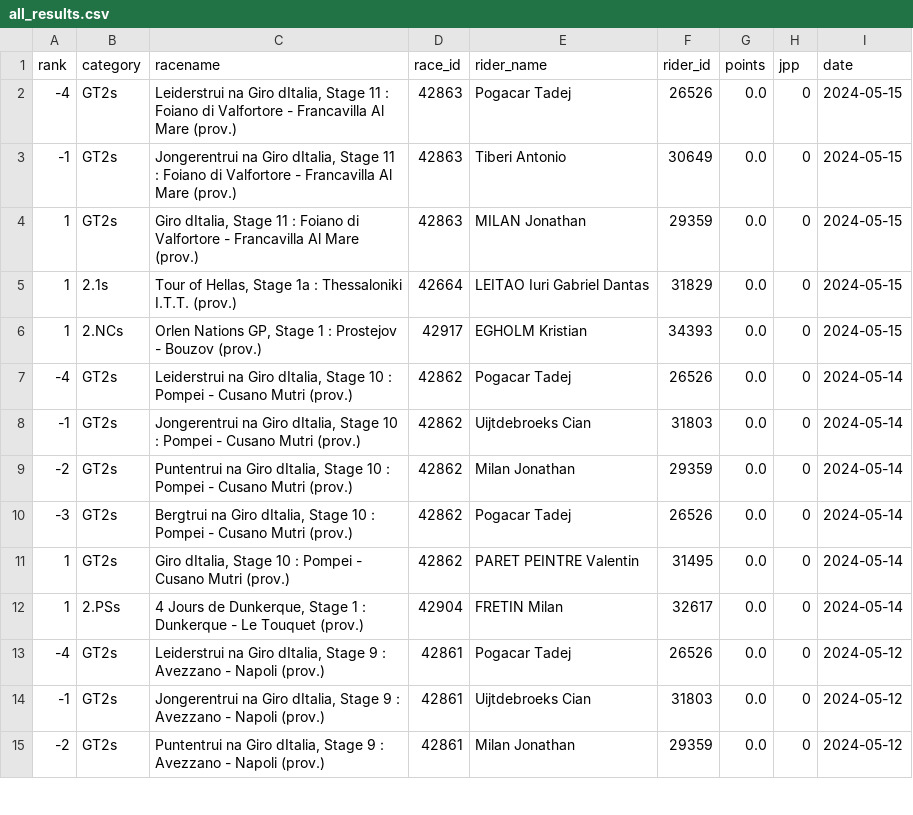
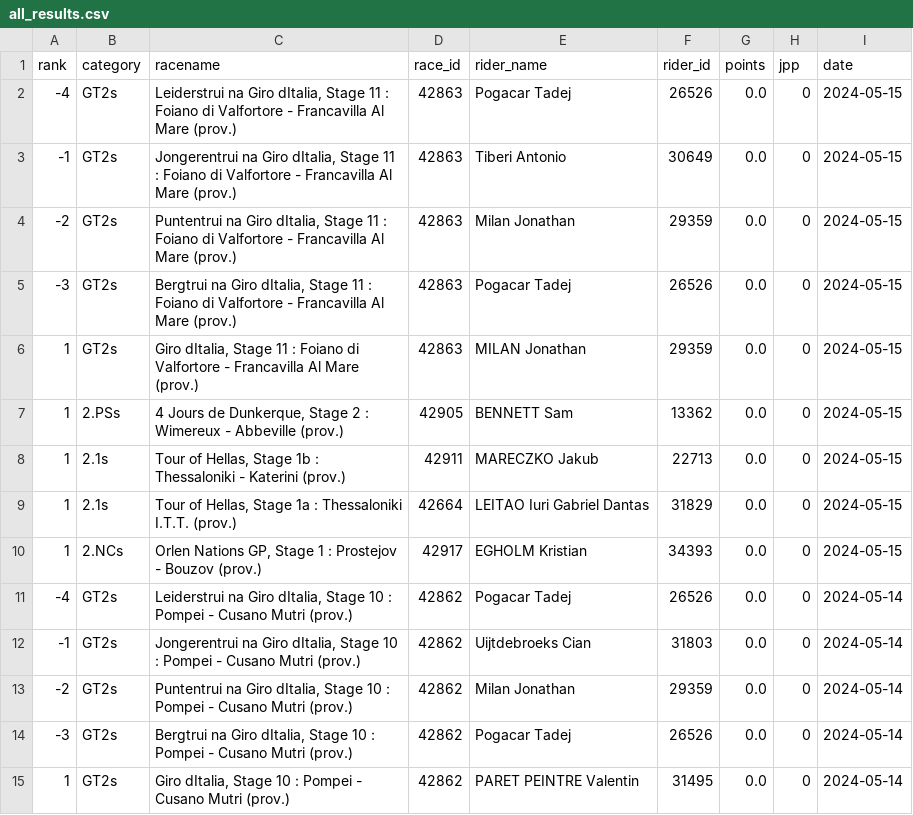
Before and after one commit to wijnandb/wielerspel2024, a CSV file: _data/all_results.csv, drawn as a sheet; only a part is shown; the shorter side is filled out with more unchanged rows; the diff names each change by its address in the sheet, - before the commit and + after, or states it on an @@ line.

Commit message:
New results at 2024-05-15T16:08:12

```diff
--- a/_data/all_results.csv
+++ b/_data/all_results.csv
+row 4: -2 | GT2s | Puntentrui na Giro dItalia, Stage 11 : Foiano di Valfortore - Francavilla Al Mare (prov.) | 42863 | Milan Jonathan | 29359 | 0.0 | 0 | 2024-05-15
+row 5: -3 | GT2s | Bergtrui na Giro dItalia, Stage 11 : Foiano di Valfortore - Francavilla Al Mare (prov.) | 42863 | Pogacar Tadej | 26526 | 0.0 | 0 | 2024-05-15
+row 7: 1 | 2.PSs | 4 Jours de Dunkerque, Stage 2 : Wimereux - Abbeville (prov.) | 42905 | BENNETT Sam | 13362 | 0.0 | 0 | 2024-05-15
+row 8: 1 | 2.1s | Tour of Hellas, Stage 1b : Thessaloniki - Katerini (prov.) | 42911 | MARECZKO Jakub | 22713 | 0.0 | 0 | 2024-05-15
```
Also changed, not shown: _data/latest_results.csv.
